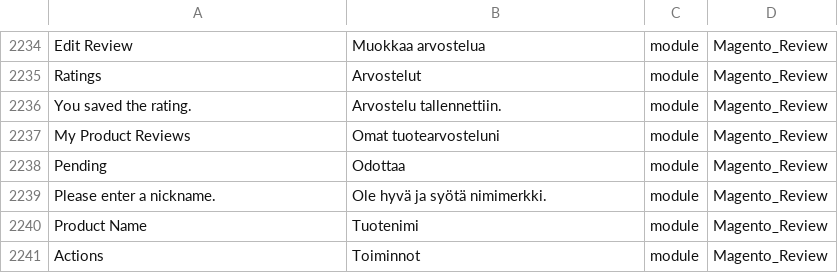
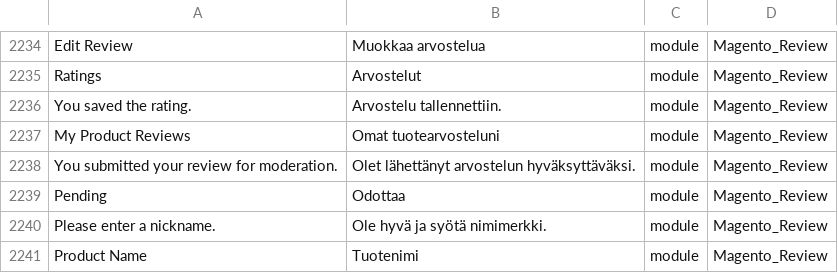
Before and after one commit to Magento2Translations/language_fi_fi, a CSV file: fi_FI.csv, drawn as a sheet; only a part is shown, gaps mark what is left out; the shorter side is filled out with more unchanged rows; the diff names each change by its address in the sheet, - before the commit and + after, or states it on an @@ line.

```diff
--- a/fi_FI.csv
+++ b/fi_FI.csv
+row 2238: You submitted your review for moderation. | Olet lähettänyt arvostelun hyväksyttäväksi. | module | Magento_Review
```
Also changed, not shown: 1 other file.
